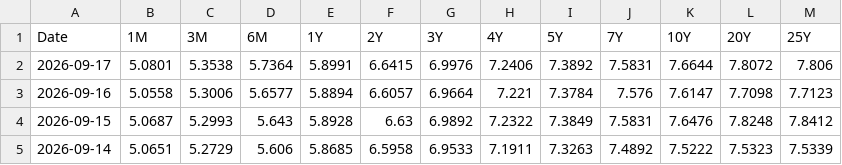
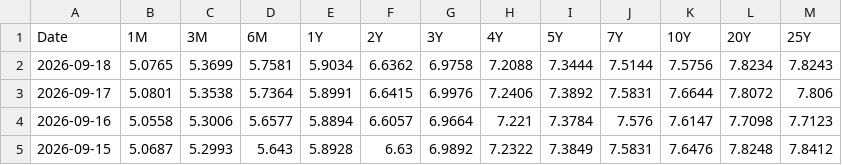
Before and after one commit to minjoukang-jpg/benchmarkrates, a CSV file: data/BVAL.csv, drawn as a sheet; only a part is shown; the shorter side is filled out with more unchanged rows.

```diff
--- a/data/BVAL.csv
+++ b/data/BVAL.csv
@@ -1,2 +1,3 @@
 Date,1M,3M,6M,1Y,2Y,3Y,4Y,5Y,7Y,10Y,20Y,25Y
+2026-09-18,5.0765,5.3699,5.7581,5.9034,6.6362,6.9758,7.2088,7.3444,7.5144,7.5756,7.8234,7.8243
 2026-09-17,5.0801,5.3538,5.7364,5.8991,6.6415,6.9976,7.2406,7.3892,7.5831,7.6644,7.8072,7.806
```
Also changed, not shown: data/SOFR.csv, data/THOR.csv.
